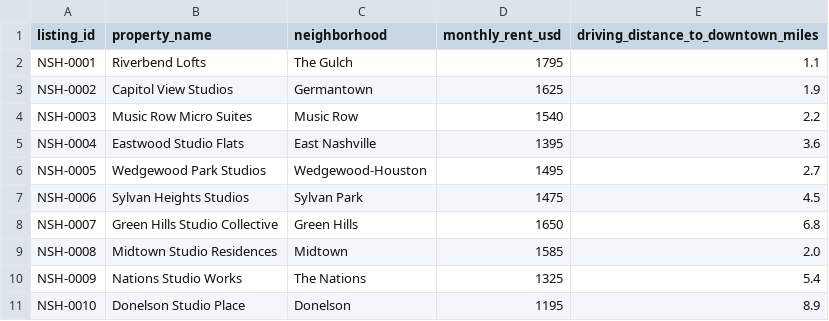
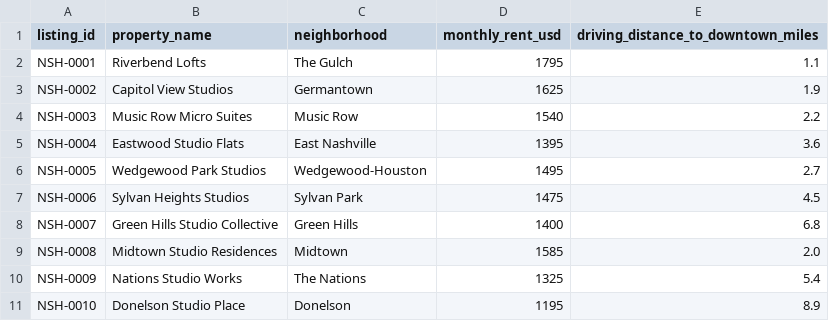
Before and after one commit to matt65471/Practice-Neural-Network, a CSV file: data/nashville_studio_apartments_dummy.csv, drawn as a sheet.

```diff
--- a/data/nashville_studio_apartments_dummy.csv
+++ b/data/nashville_studio_apartments_dummy.csv
@@ -7,3 +7,3 @@ NSH-0005,Wedgewood Park Studios,Wedgewood-Houston,1495,2.7
 NSH-0006,Sylvan Heights Studios,Sylvan Park,1475,4.5
-NSH-0007,Green Hills Studio Collective,Green Hills,1650,6.8
+NSH-0007,Green Hills Studio Collective,Green Hills,1400,6.8
 NSH-0008,Midtown Studio Residences,Midtown,1585,2.0
```
Also changed, not shown: 1 other file.
